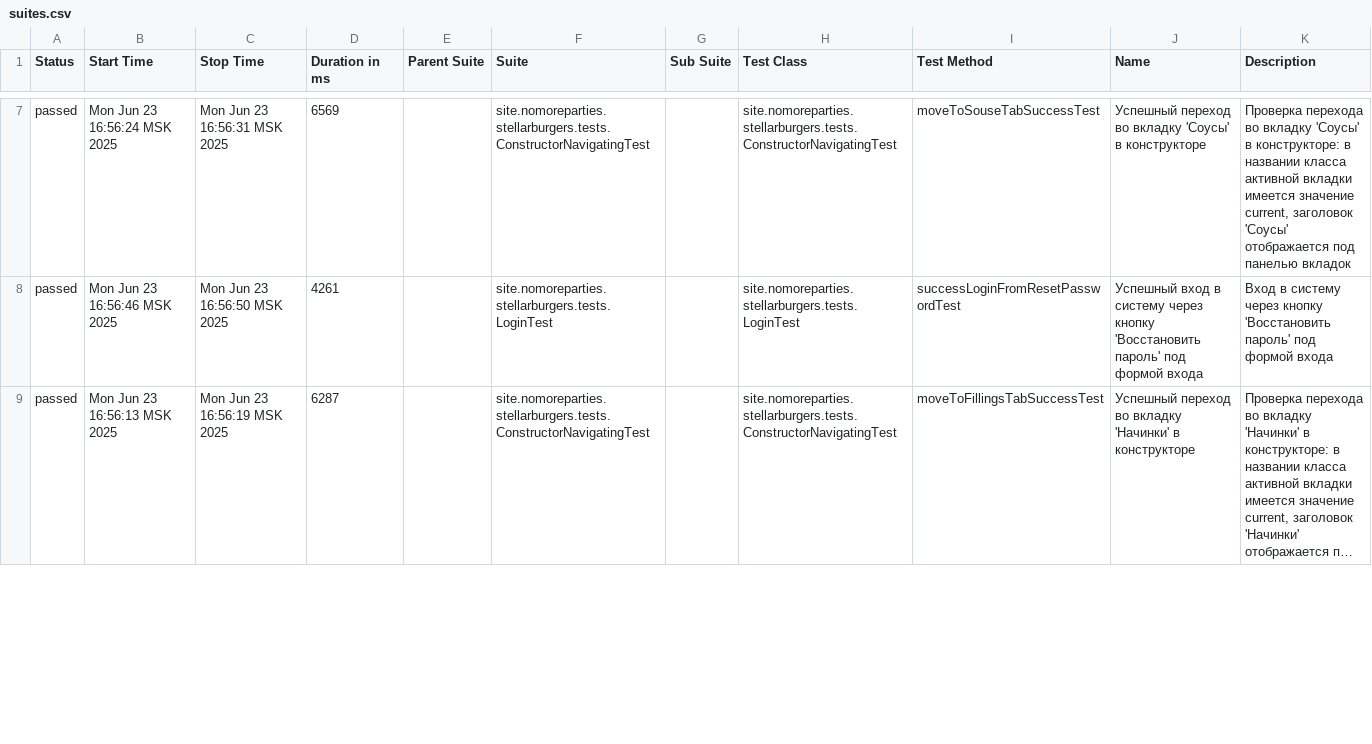
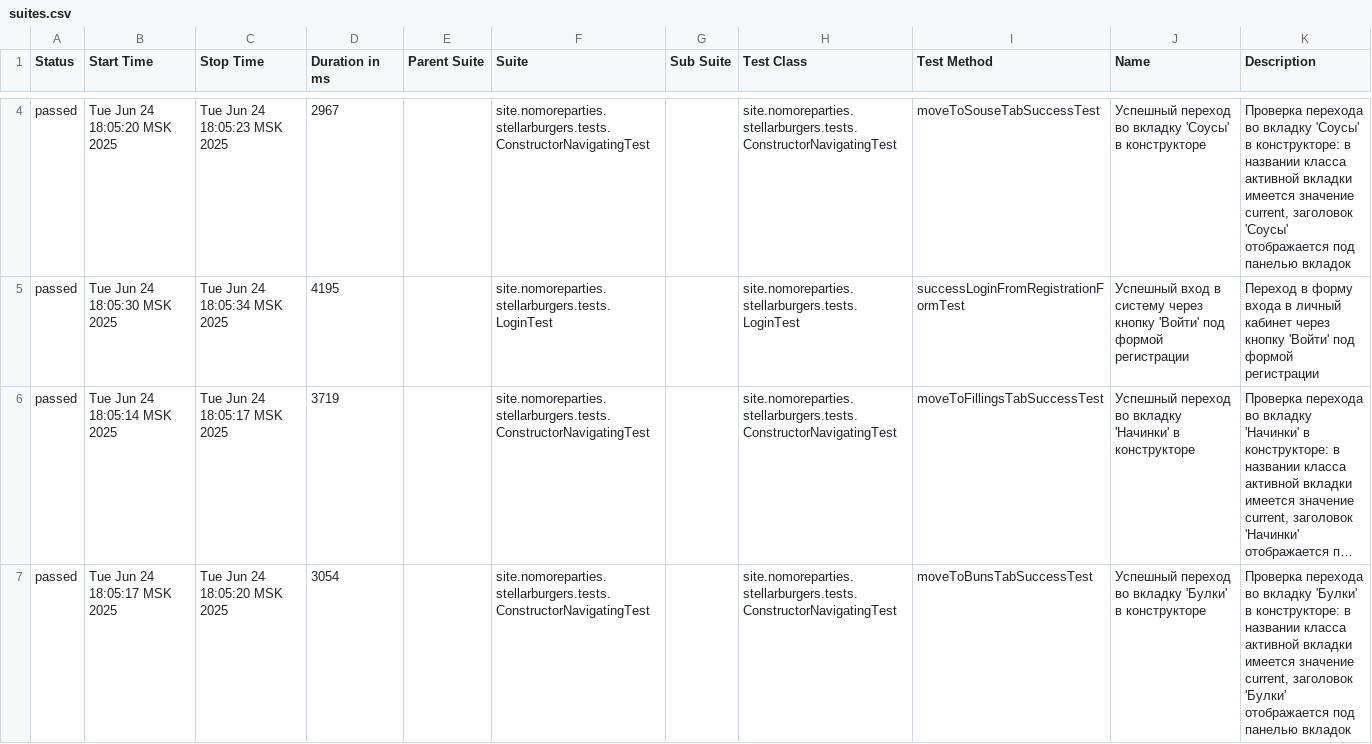
Before and after one commit to Maryana-S/Diplom_3, a CSV file: target/site/allure-maven-plugin/data/suites.csv, drawn as a sheet; only a part is shown, gaps mark what is left out; long unchanged cells end in …; addresses are those after the commit; the diff covers the shown part only; the diff names each change by its address in the sheet, - before the commit and + after, or states it on an @@ line.

```diff
--- a/target/site/allure-maven-plugin/data/suites.csv
+++ b/target/site/allure-maven-plugin/data/suites.csv
-B4 (Start Time): Mon Jun 23 16:56:24 MSK 2025
+B4 (Start Time): Tue Jun 24 18:05:20 MSK 2025
-C4 (Stop Time): Mon Jun 23 16:56:31 MSK 2025
+C4 (Stop Time): Tue Jun 24 18:05:23 MSK 2025
-D4 (Duration in ms): 6569
+D4 (Duration in ms): 2967
-B5 (Start Time): Mon Jun 23 16:56:46 MSK 2025
+B5 (Start Time): Tue Jun 24 18:05:30 MSK 2025
-C5 (Stop Time): Mon Jun 23 16:56:50 MSK 2025
+C5 (Stop Time): Tue Jun 24 18:05:34 MSK 2025
-D5 (Duration in ms): 4261
+D5 (Duration in ms): 4195
-I5 (Test Method): successLoginFromResetPasswordTest
+I5 (Test Method): successLoginFromRegistrationFormTest
-J5 (Name): …через кнопку 'Восстановить пароль' под формой входа
+J5 (Name): …через кнопку 'Войти' под формой регистрации
-K5 (Description): Вход в систему через кнопку 'Восстановить пароль' под формой входа
+K5 (Description): Переход в форму входа в личный кабинет через кнопку 'Войти' под формой регистрации
-B6 (Start Time): Mon Jun 23 16:56:13 MSK 2025
+B6 (Start Time): Tue Jun 24 18:05:14 MSK 2025
-C6 (Stop Time): Mon Jun 23 16:56:19 MSK 2025
+C6 (Stop Time): Tue Jun 24 18:05:17 MSK 2025
-D6 (Duration in ms): 6287
+D6 (Duration in ms): 3719
+row 7: passed | Tue Jun 24 18:05:17 MSK 2025 | Tue Jun 24 18:05:20 MSK 2025 | 3054 |  | site.nomoreparties.stellarburgers.tests.ConstructorNavigatingTest |  | site.nomoreparties.stellarburgers.tests.ConstructorNavigatingTest | moveToBunsTabSuccessTest | Успешный переход во вкладку 'Булки' в конструкторе | Проверка перехода во вкладку 'Булки' в конструкторе: в названии класса активной вкладки имеется значение current, заголовок 'Булки' отображается под панелью вкладок
```
Also changed, not shown: 3 added rows, 4 removed rows and 6 edited cells elsewhere in this file, 45 other files.
